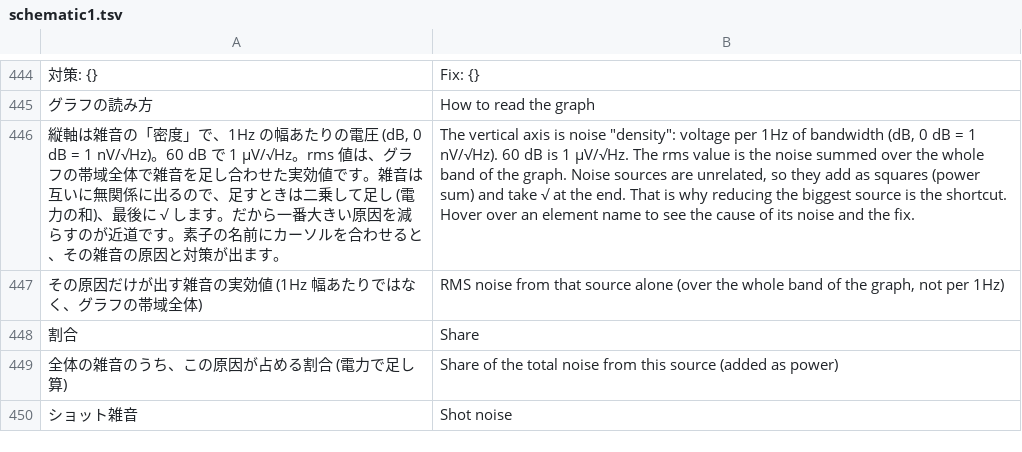
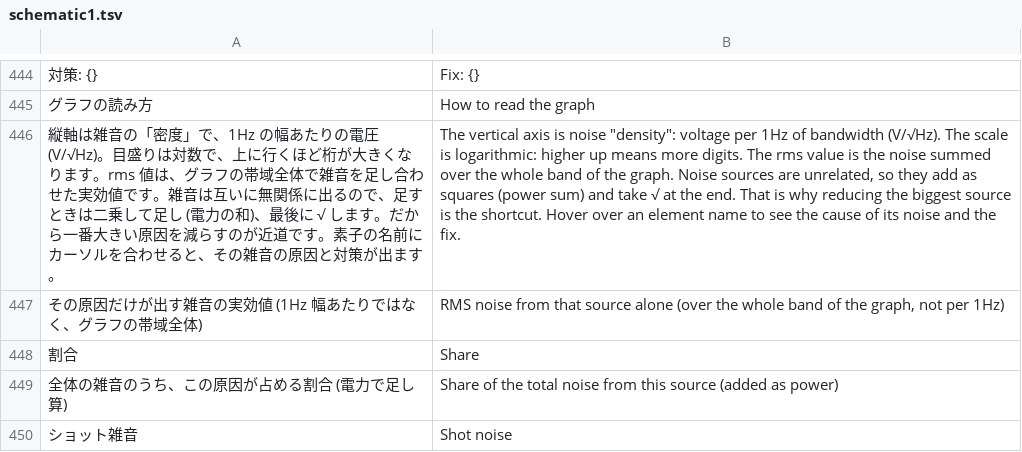
Before and after one commit to K2EXTER/circuitCad, a TSV file: crates/i18n/en/schematic1.tsv, drawn as a sheet; only a part is shown, gaps mark what is left out; removed rows and columns are numbered as before the commit, all else as after; the diff names each change by its address in the sheet, - before the commit and + after, or states it on an @@ line.

```diff
--- a/crates/i18n/en/schematic1.tsv
+++ b/crates/i18n/en/schematic1.tsv
-row 446: 縦軸は雑音の「密度」で、1Hz の幅あたりの電圧 (dB, 0 dB = 1 nV/√Hz)。60 dB で 1 µV/√Hz。rms 値は、グラフの帯域全体で雑音を足し合わせた実効値です。雑音は互いに無関係に出るので、足すときは二乗して足し (電力の和)、最後に √ します。だから一番大きい原因を減らすのが近道です。素子の名前にカーソルを合わせると、その雑音の原因と対策が出ます。 | The vertical axis is noise "density": voltage per 1Hz of bandwidth (dB, 0 dB = 1 nV/√Hz). 60 dB is 1 µV/√Hz. The rms value is the noise summed over the whole band of the graph. Noise sources are unrelated, so they add as squares (power sum) and take √ at the end. That is why reducing the biggest source is the shortcut. Hover over an element name to see the cause of its noise and the fix.
+row 446: 縦軸は雑音の「密度」で、1Hz の幅あたりの電圧 (V/√Hz)。目盛りは対数で、上に行くほど桁が大きくなります。rms 値は、グラフの帯域全体で雑音を足し合わせた実効値です。雑音は互いに無関係に出るので、足すときは二乗して足し (電力の和)、最後に √ します。だから一番大きい原因を減らすのが近道です。素子の名前にカーソルを合わせると、その雑音の原因と対策が出ます。 | The vertical axis is noise "density": voltage per 1Hz of bandwidth (V/√Hz). The scale is logarithmic: higher up means more digits. The rms value is the noise summed over the whole band of the graph. Noise sources are unrelated, so they add as squares (power sum) and take √ at the end. That is why reducing the biggest source is the shortcut. Hover over an element name to see the cause of its noise and the fix.
```
Also changed, not shown: crates/i18n/en/schematic3.tsv, 10 other files.
